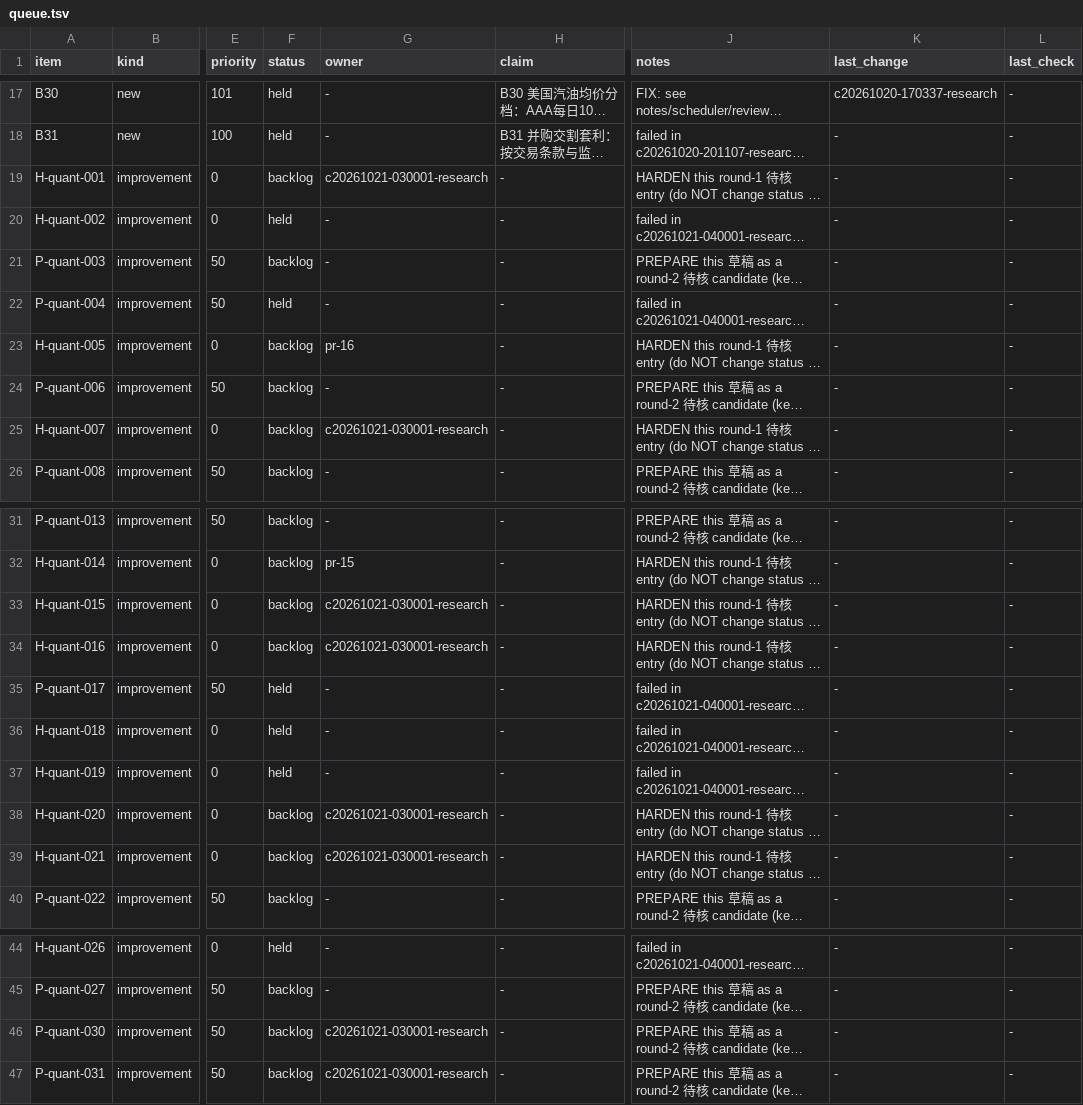
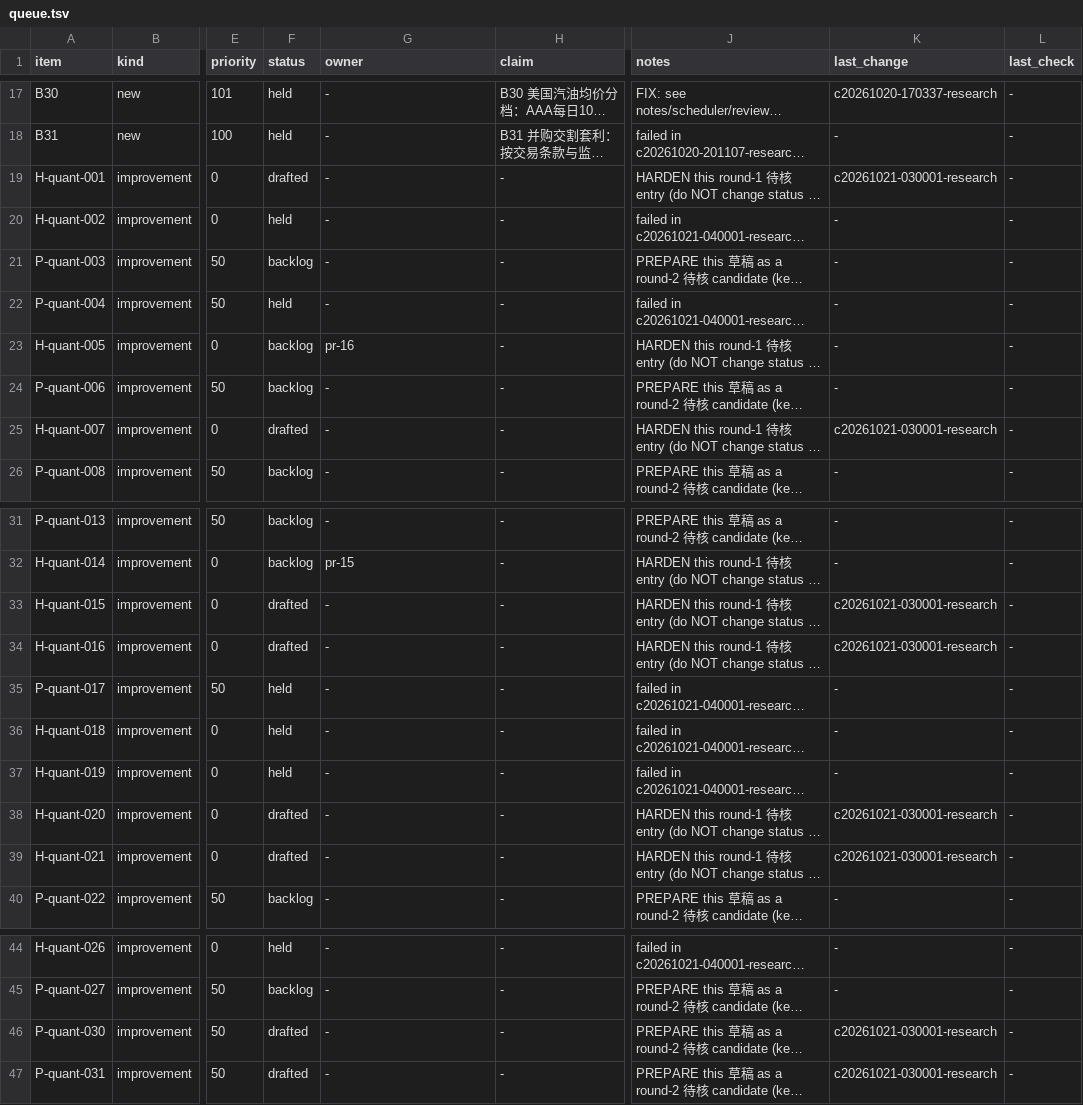
Before and after one commit to yugao-tum/trdproj-bots, a TSV file: bots/quant/notes/scheduler/queue.tsv, drawn as a sheet; only a part is shown, gaps mark what is left out; long unchanged cells end in …; the diff names each change by its address in the sheet, - before the commit and + after, or states it on an @@ line.

Commit message:
[quant] batch c20261021-030001-research: INDEX/CLAIMS/LOG/queue

```diff
--- a/bots/quant/notes/scheduler/queue.tsv
+++ b/bots/quant/notes/scheduler/queue.tsv
-F19 (status): backlog
+F19 (status): drafted
-G19 (owner): c20261021-030001-research
+G19 (owner): -
-K19 (last_change): -
+K19 (last_change): c20261021-030001-research
-F25 (status): backlog
+F25 (status): drafted
-G25 (owner): c20261021-030001-research
+G25 (owner): -
-K25 (last_change): -
+K25 (last_change): c20261021-030001-research
-F33:F34 (status): backlog
+F33:F34 (status): drafted
-G33:G34 (owner): c20261021-030001-research
+G33:G34 (owner): -
-K33:K34 (last_change): -
+K33:K34 (last_change): c20261021-030001-research
-F38:F39 (status): backlog
+F38:F39 (status): drafted
-G38:G39 (owner): c20261021-030001-research
+G38:G39 (owner): -
-K38:K39 (last_change): -
+K38:K39 (last_change): c20261021-030001-research
-F46:F47 (status): backlog
+F46:F47 (status): drafted
-G46:G47 (owner): c20261021-030001-research
+G46:G47 (owner): -
-K46:K47 (last_change): -
+K46:K47 (last_change): c20261021-030001-research
```
Also changed, not shown: 2 other files.
